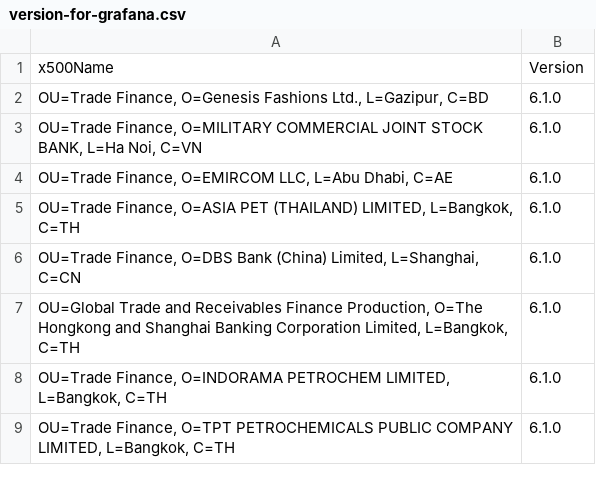
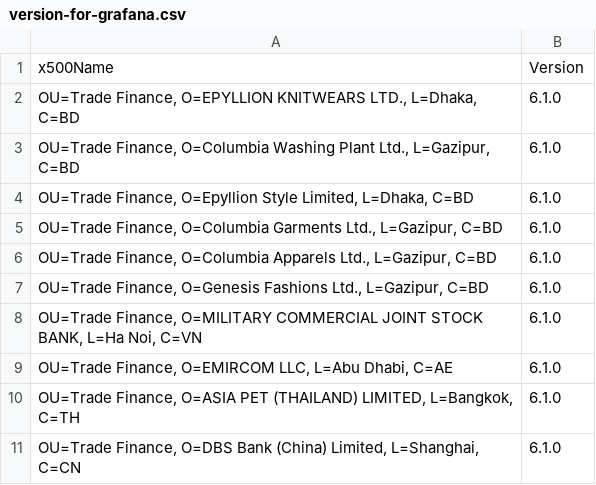
Before and after one commit to by1411/ct-bno, a CSV file: version-for-grafana.csv, drawn as a sheet; only a part is shown; the shorter side is filled out with more unchanged rows.

```diff
--- a/version-for-grafana.csv
+++ b/version-for-grafana.csv
@@ -1,2 +1,7 @@
 x500Name,Version
+"OU=Trade Finance, O=EPYLLION KNITWEARS LTD., L=Dhaka, C=BD","6.1.0"
+"OU=Trade Finance, O=Columbia Washing Plant Ltd., L=Gazipur, C=BD","6.1.0"
+"OU=Trade Finance, O=Epyllion Style Limited, L=Dhaka, C=BD","6.1.0"
+"OU=Trade Finance, O=Columbia Garments Ltd., L=Gazipur, C=BD","6.1.0"
+"OU=Trade Finance, O=Columbia Apparels Ltd., L=Gazipur, C=BD","6.1.0"
 "OU=Trade Finance, O=Genesis Fashions Ltd., L=Gazipur, C=BD","6.1.0"
```
Also changed, not shown: 2 other files.
